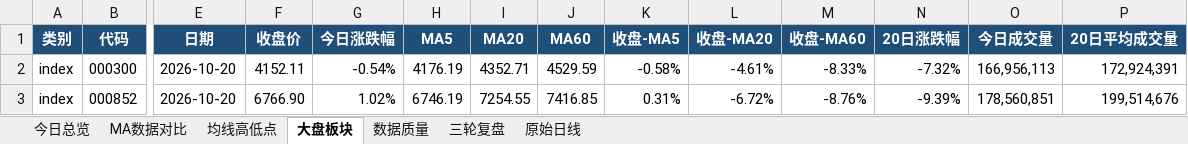
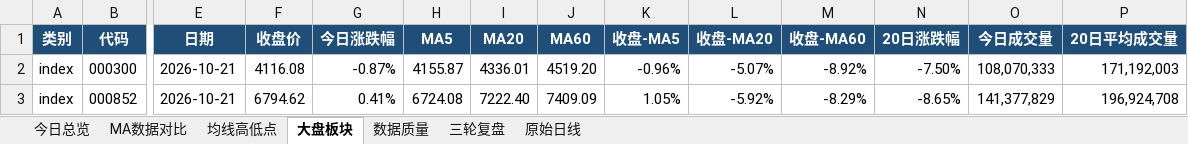
Before and after one commit to ghskb1949/a-share-dashboard, an Excel workbook: latest_report.xlsx, sheet 大盘板块, drawn as a sheet; only a part is shown, gaps mark what is left out; values as stored, in another font and other column widths than the file's, no borders; the diff covers the shown part only; the diff names each change by its address in the sheet, - before the commit and + after, or states it on an @@ line.

```diff
--- a/latest_report.xlsx (sheet 大盘板块)
+++ b/latest_report.xlsx (sheet 大盘板块)
-E2:E3 (日期): 2026-10-20
+E2:E3 (日期): 2026-10-21
-F2 (收盘价): 4152.11
+F2 (收盘价): 4116.08
-G2 (今日涨跌幅): -0.54%
+G2 (今日涨跌幅): -0.87%
-H2 (MA5): 4176.19
+H2 (MA5): 4155.87
-I2 (MA20): 4352.71
+I2 (MA20): 4336.01
-J2 (MA60): 4529.59
+J2 (MA60): 4519.20
-K2 (收盘-MA5): -0.58%
+K2 (收盘-MA5): -0.96%
-L2 (收盘-MA20): -4.61%
+L2 (收盘-MA20): -5.07%
-M2 (收盘-MA60): -8.33%
+M2 (收盘-MA60): -8.92%
-N2 (20日涨跌幅): -7.32%
+N2 (20日涨跌幅): -7.50%
-O2 (今日成交量): 166,956,113
+O2 (今日成交量): 108,070,333
-P2 (20日平均成交量): 172,924,391
+P2 (20日平均成交量): 171,192,003
-F3 (收盘价): 6766.90
+F3 (收盘价): 6794.62
-G3 (今日涨跌幅): 1.02%
+G3 (今日涨跌幅): 0.41%
-H3 (MA5): 6746.19
+H3 (MA5): 6724.08
-I3 (MA20): 7254.55
+I3 (MA20): 7222.40
-J3 (MA60): 7416.85
+J3 (MA60): 7409.09
-K3 (收盘-MA5): 0.31%
+K3 (收盘-MA5): 1.05%
-L3 (收盘-MA20): -6.72%
+L3 (收盘-MA20): -5.92%
-M3 (收盘-MA60): -8.76%
+M3 (收盘-MA60): -8.29%
-N3 (20日涨跌幅): -9.39%
+N3 (20日涨跌幅): -8.65%
-O3 (今日成交量): 178,560,851
+O3 (今日成交量): 141,377,829
-P3 (20日平均成交量): 199,514,676
+P3 (20日平均成交量): 196,924,708
```
Also changed, not shown: 203 edited cells elsewhere in this sheet, sheet 原始日线, sheet 均线高低点, sheet 数据质量, sheet MA数据对比, sheet 今日总览, 4 other files.
